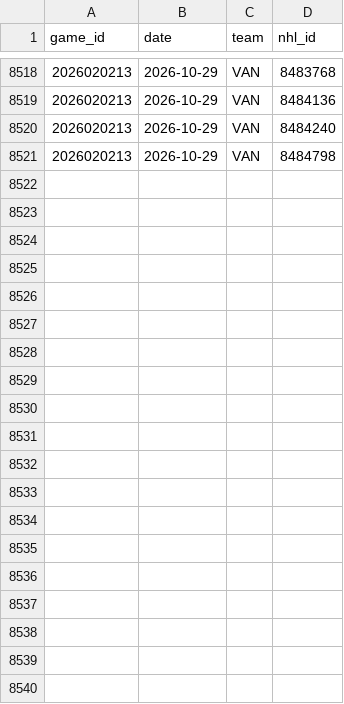
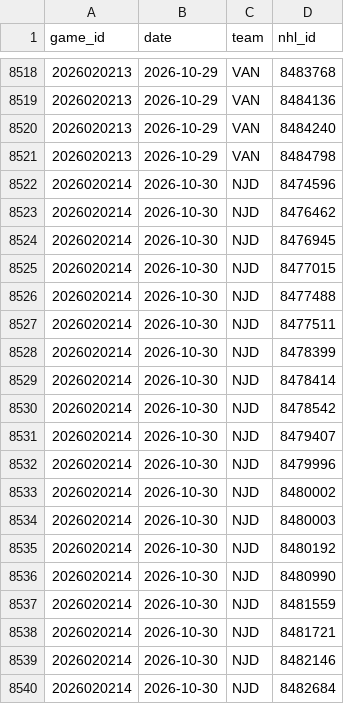
Before and after one commit to ajpayzant/NHL-Injury-Tool, a CSV file: data/nhl/appearances/20262027.csv, drawn as a sheet; only a part is shown, gaps mark what is left out; the diff covers the shown part only.

```diff
--- a/data/nhl/appearances/20262027.csv
+++ b/data/nhl/appearances/20262027.csv
@@ -8521 +8521,20 @@ game_id,date,team,nhl_id
 2026020213,2026-10-29,VAN,8484798
+2026020214,2026-10-30,NJD,8474596
+2026020214,2026-10-30,NJD,8476462
+2026020214,2026-10-30,NJD,8476945
+2026020214,2026-10-30,NJD,8477015
+2026020214,2026-10-30,NJD,8477488
+2026020214,2026-10-30,NJD,8477511
+2026020214,2026-10-30,NJD,8478399
+2026020214,2026-10-30,NJD,8478414
+2026020214,2026-10-30,NJD,8478542
+2026020214,2026-10-30,NJD,8479407
+2026020214,2026-10-30,NJD,8479996
+2026020214,2026-10-30,NJD,8480002
+2026020214,2026-10-30,NJD,8480003
+2026020214,2026-10-30,NJD,8480192
+2026020214,2026-10-30,NJD,8480990
+2026020214,2026-10-30,NJD,8481559
+2026020214,2026-10-30,NJD,8481721
+2026020214,2026-10-30,NJD,8482146
+2026020214,2026-10-30,NJD,8482684
```
Also changed, not shown: 21 added rows elsewhere in this file, data/events.csv, data/injuries.csv, 4 other files.
